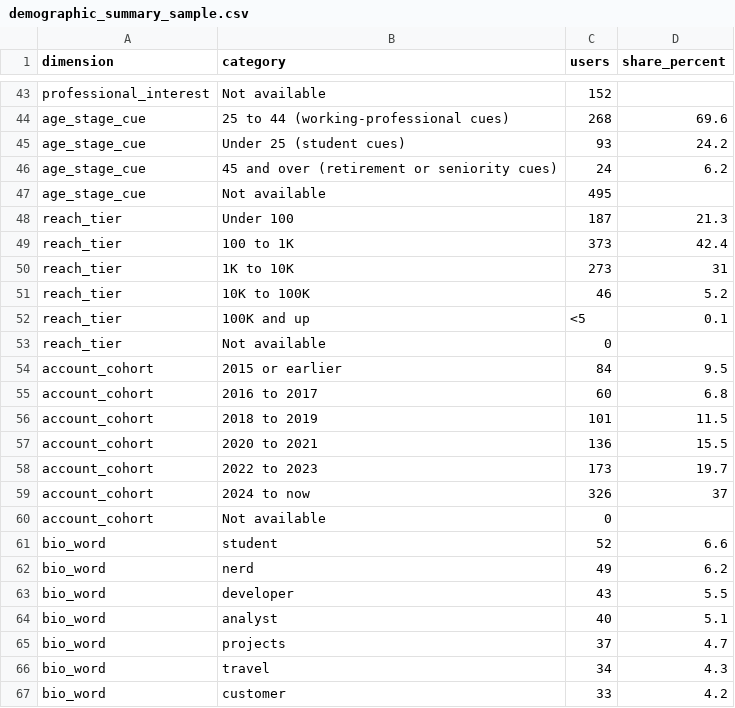
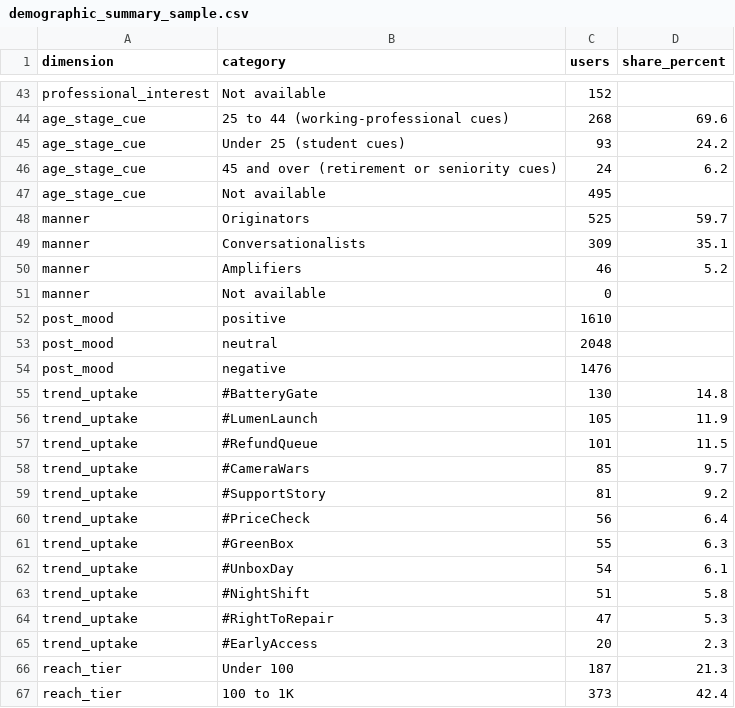
Before and after one commit to Prakhar-M-Tripathi/social-media-analytics-framework, a CSV file: sections/c-demographics/output/demographic_summary_sample.csv, drawn as a sheet; only a part is shown, gaps mark what is left out; the shorter side is filled out with more unchanged rows; the diff names each change by its address in the sheet, - before the commit and + after, or states it on an @@ line.

```diff
--- a/sections/c-demographics/output/demographic_summary_sample.csv
+++ b/sections/c-demographics/output/demographic_summary_sample.csv
+row 48: manner | Originators | 525 | 59.7
+row 49: manner | Conversationalists | 309 | 35.1
+row 50: manner | Amplifiers | 46 | 5.2
+row 51: manner | Not available | 0
+row 52: post_mood | positive | 1610
+row 53: post_mood | neutral | 2048
+row 54: post_mood | negative | 1476
+row 55: trend_uptake | #BatteryGate | 130 | 14.8
+row 56: trend_uptake | #LumenLaunch | 105 | 11.9
+row 57: trend_uptake | #RefundQueue | 101 | 11.5
+row 58: trend_uptake | #CameraWars | 85 | 9.7
+row 59: trend_uptake | #SupportStory | 81 | 9.2
+row 60: trend_uptake | #PriceCheck | 56 | 6.4
+row 61: trend_uptake | #GreenBox | 55 | 6.3
+row 62: trend_uptake | #UnboxDay | 54 | 6.1
+row 63: trend_uptake | #NightShift | 51 | 5.8
+row 64: trend_uptake | #RightToRepair | 47 | 5.3
+row 65: trend_uptake | #EarlyAccess | 20 | 2.3
```
Also changed, not shown: sections/c-demographics/output/demographic_summary_demo.csv, 3 other files.
